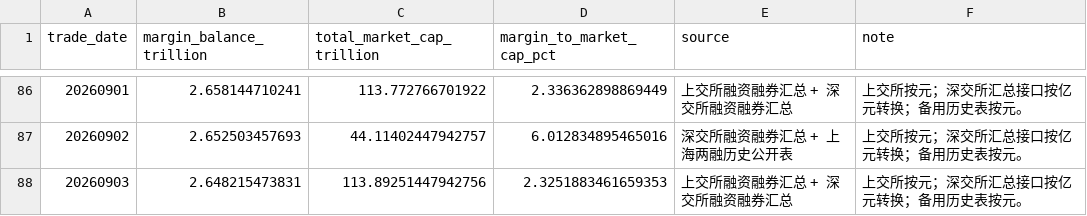
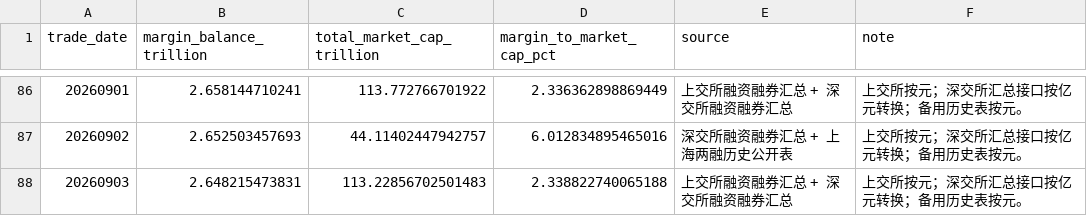
Before and after one commit to yuwxsarah/macroscope-dashboard, a CSV file: data/leverage.csv, drawn as a sheet; only a part is shown, gaps mark what is left out.

```diff
--- a/data/leverage.csv
+++ b/data/leverage.csv
@@ -87,2 +87,2 @@
 20260902,2.652503457693,44.11402447942757,6.012834895465016,深交所融资融券汇总 + 上海两融历史公开表,上交所按元；深交所汇总接口按亿元转换；备用历史表按元。
-20260903,2.648215473831,113.89251447942756,2.3251883461659353,上交所融资融券汇总 + 深交所融资融券汇总,上交所按元；深交所汇总接口按亿元转换；备用历史表按元。
+20260903,2.648215473831,113.22856702501483,2.338822740065188,上交所融资融券汇总 + 深交所融资融券汇总,上交所按元；深交所汇总接口按亿元转换；备用历史表按元。
```
Also changed, not shown: data/breadth.csv, data/deviation.csv, 10 other files.
